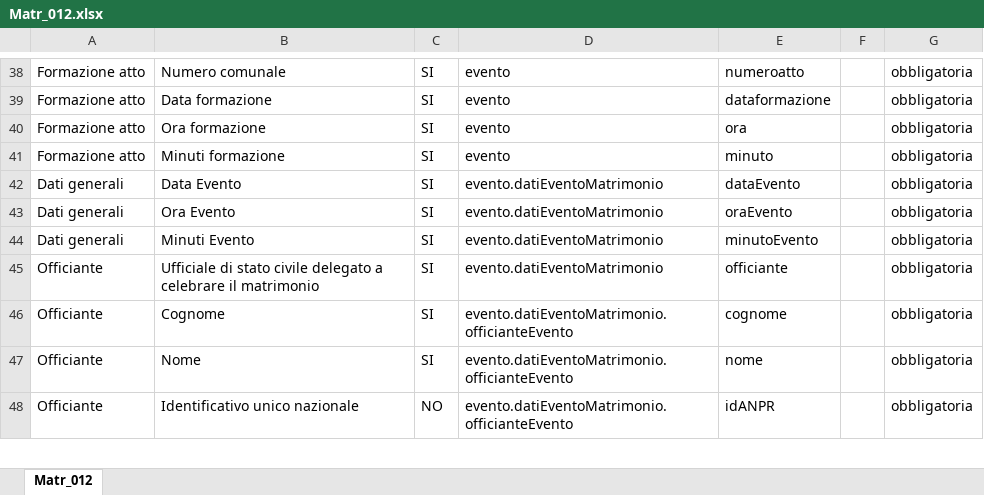
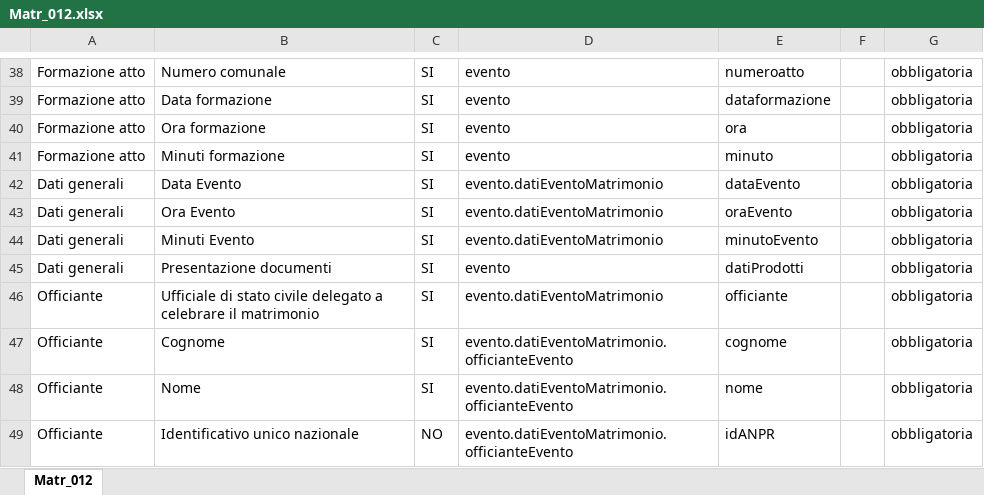
Before and after one commit to italia/ansc, an Excel workbook: docs/Mapping_casi_uso/matrimoni/Matr_012.xlsx, sheet Matr_012, drawn as a sheet; only a part is shown, gaps mark what is left out; values as stored, in another font and other column widths than the file's, no borders; the diff names each change by its address in the sheet, - before the commit and + after, or states it on an @@ line.

```diff
--- a/docs/Mapping_casi_uso/matrimoni/Matr_012.xlsx (sheet Matr_012)
+++ b/docs/Mapping_casi_uso/matrimoni/Matr_012.xlsx (sheet Matr_012)
+row 45: Dati generali | Presentazione documenti | SI | evento | datiProdotti |  | obbligatoria
```
Also changed, not shown: docs/Decodifiche/3_dec_use_case.xlsx, docs/Mapping_casi_uso/matrimoni/Matr_004.xlsx, 41 other files.
